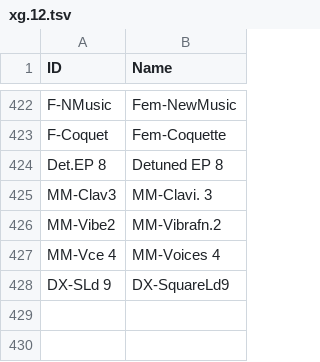
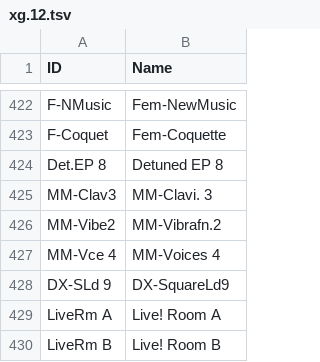
Before and after one commit to ltgcgo/octavia, a TSV file: data/map/xg.12.tsv, drawn as a sheet; only a part is shown, gaps mark what is left out; the diff names each change by its address in the sheet, - before the commit and + after, or states it on an @@ line.

```diff
--- a/data/map/xg.12.tsv
+++ b/data/map/xg.12.tsv
+row 429: LiveRm A | Live! Room A
+row 430: LiveRm B | Live! Room B
```
Also changed, not shown: data/map/xg.10.tsv, data/map/xg.24.tsv, 1 other file.
